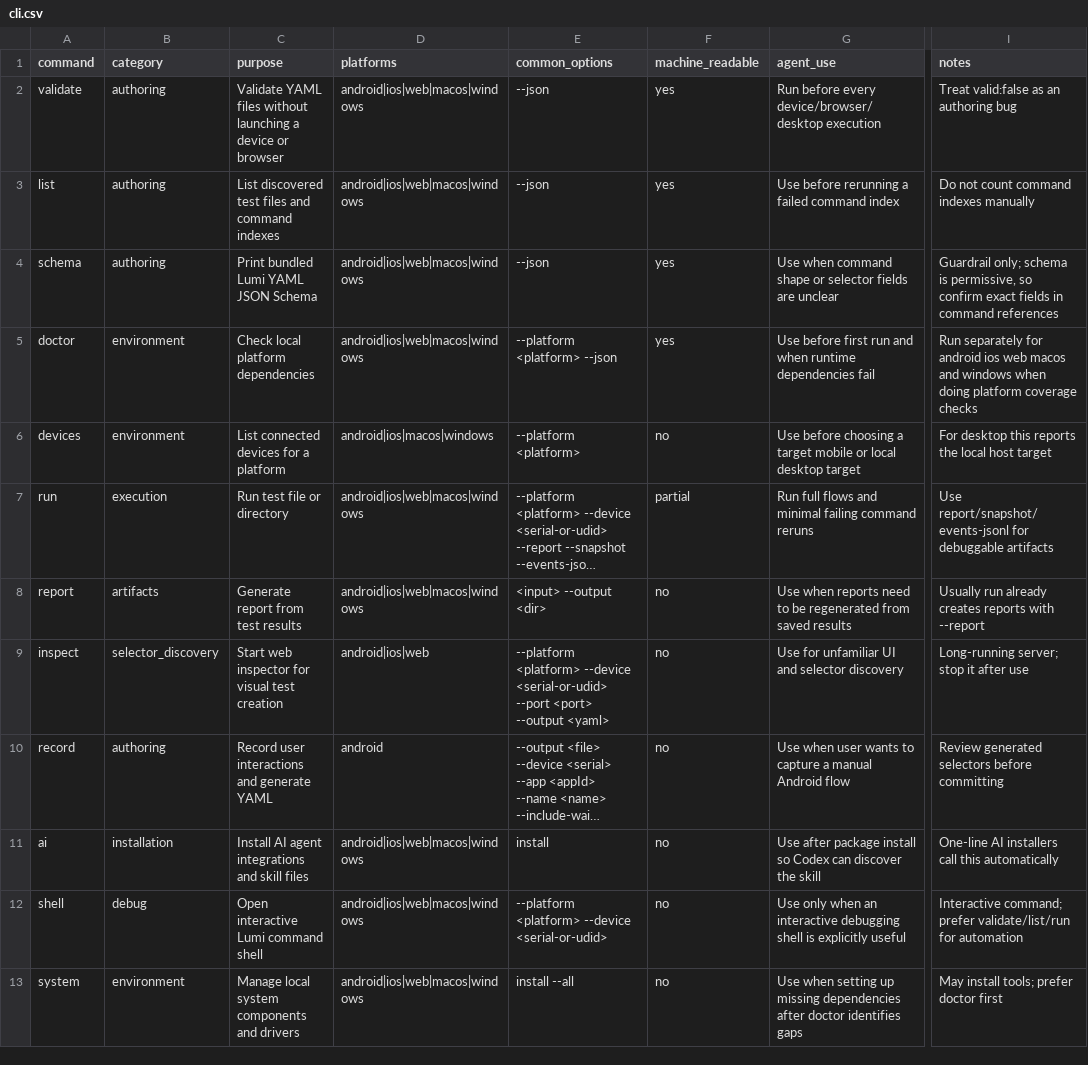
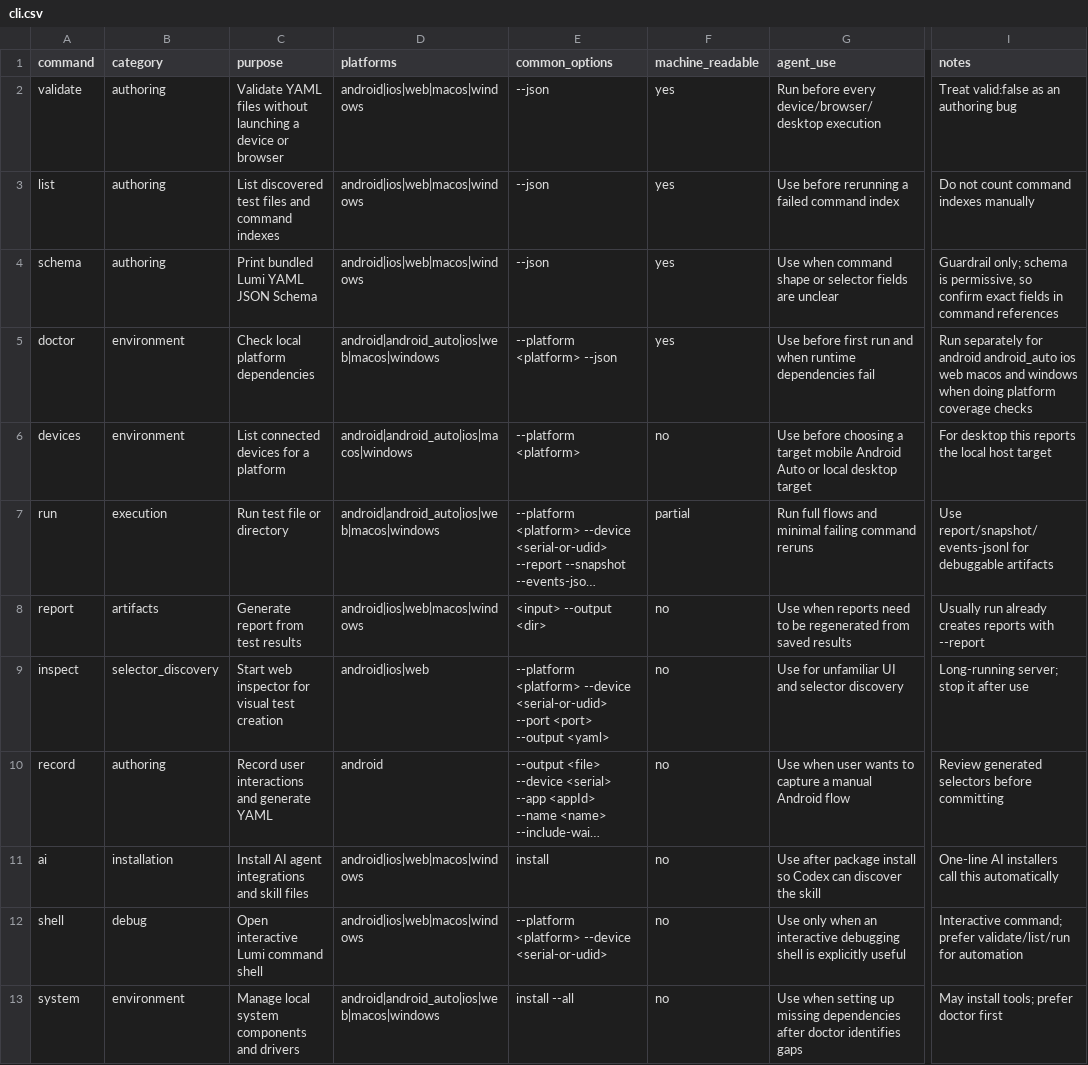
Before and after one commit to Nghi-NV/nl-tester, a CSV file: lumi-tester/ai/codex-skill/lumi-tester-agent/references/cli.csv, drawn as a sheet; only a part is shown, gaps mark what is left out; long unchanged cells end in …; the diff names each change by its address in the sheet, - before the commit and + after, or states it on an @@ line.

```diff
--- a/lumi-tester/ai/codex-skill/lumi-tester-agent/references/cli.csv
+++ b/lumi-tester/ai/codex-skill/lumi-tester-agent/references/cli.csv
-D5 (platforms): android|ios|web|macos|windows
+D5 (platforms): android|android_auto|ios|web|macos|windows
-I5 (notes): …for android ios web…
+I5 (notes): …for android android_auto ios web…
-D6 (platforms): android|ios|macos|windows
+D6 (platforms): android|android_auto|ios|macos|windows
-G6 (agent_use): …target mobile or local…
+G6 (agent_use): …target mobile Android Auto or local…
-D7 (platforms): android|ios|web|macos|windows
+D7 (platforms): android|android_auto|ios|web|macos|windows
-D13 (platforms): android|ios|web|macos|windows
+D13 (platforms): android|android_auto|ios|web|macos|windows
```
Also changed, not shown: lumi-tester/ai/codex-skill/lumi-tester-agent/references/commands.csv, 11 other files.
